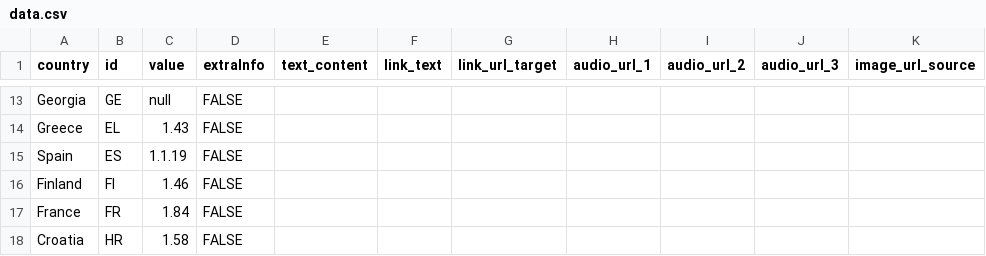
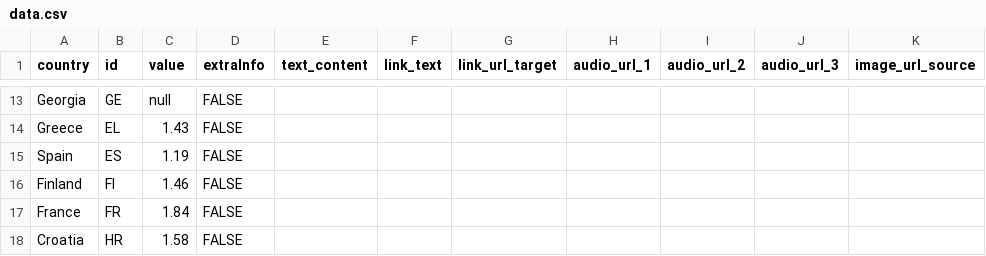
Before and after one commit to EuranetPlus/map-fertility-rate, a CSV file: static/data/thematic/data.csv, drawn as a sheet; only a part is shown, gaps mark what is left out; the diff names each change by its address in the sheet, - before the commit and + after, or states it on an @@ line.

Commit message:
Update data.csv

```diff
--- a/static/data/thematic/data.csv
+++ b/static/data/thematic/data.csv
-C15 (value): 1.1.19
+C15 (value): 1.19
```
